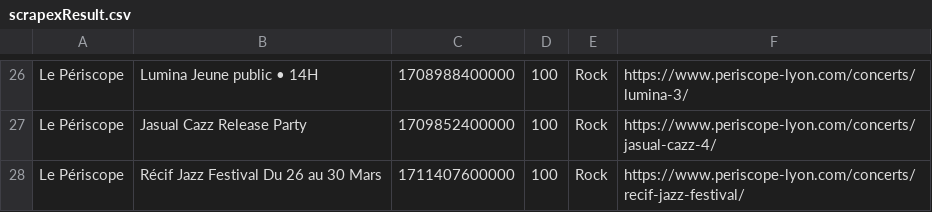
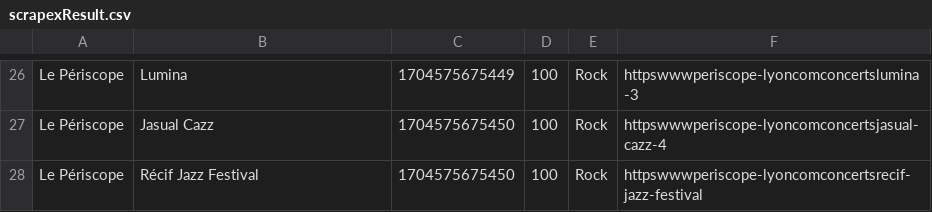
Before and after one commit to agrignard/WhatsNext, a CSV file: scraping/generated/scrapexResult.csv, drawn as a sheet; only a part is shown, gaps mark what is left out; the diff covers the shown part only; the diff names each change by its address in the sheet, - before the commit and + after, or states it on an @@ line.

```diff
--- a/scraping/generated/scrapexResult.csv
+++ b/scraping/generated/scrapexResult.csv
-B26: Lumina Jeune public • 14H
+B26: Lumina
-C26: 1708988400000
+C26: 1704575675449
-F26: https://www.periscope-lyon.com/concerts/lumina-3/
+F26: httpswwwperiscope-lyoncomconcertslumina-3
-B27: Jasual Cazz Release Party
+B27: Jasual Cazz
-C27: 1709852400000
+C27: 1704575675450
-F27: https://www.periscope-lyon.com/concerts/jasual-cazz-4/
+F27: httpswwwperiscope-lyoncomconcertsjasual-cazz-4
-B28: Récif Jazz Festival Du 26 au 30 Mars
+B28: Récif Jazz Festival
-C28: 1711407600000
+C28: 1704575675450
-F28: https://www.periscope-lyon.com/concerts/recif-jazz-festival/
+F28: httpswwwperiscope-lyoncomconcertsrecif-jazz-festival
```
Also changed, not shown: 64 edited cells elsewhere in this file, 15 other files.
